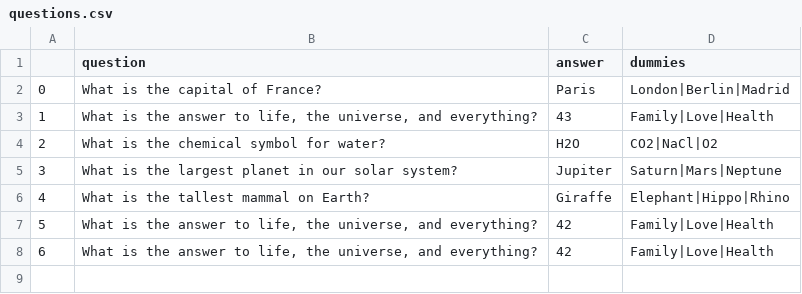
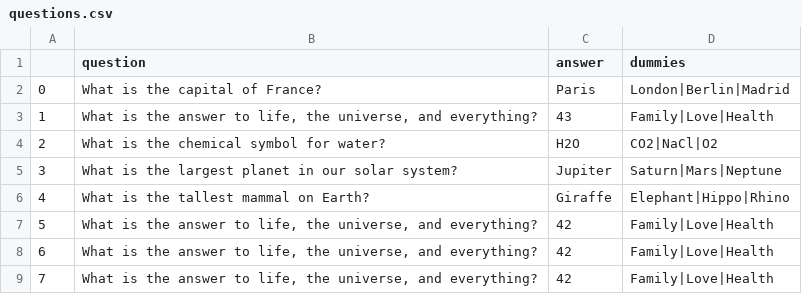
Before and after one commit to Dankblue/flask-basics, a CSV file: data/questions.csv, drawn as a sheet; the diff names each change by its address in the sheet, - before the commit and + after, or states it on an @@ line.

```diff
--- a/data/questions.csv
+++ b/data/questions.csv
+row 9: 7 | What is the answer to life, the universe, and everything? | 42 | Family|Love|Health
```
Also changed, not shown: 2 other files.
